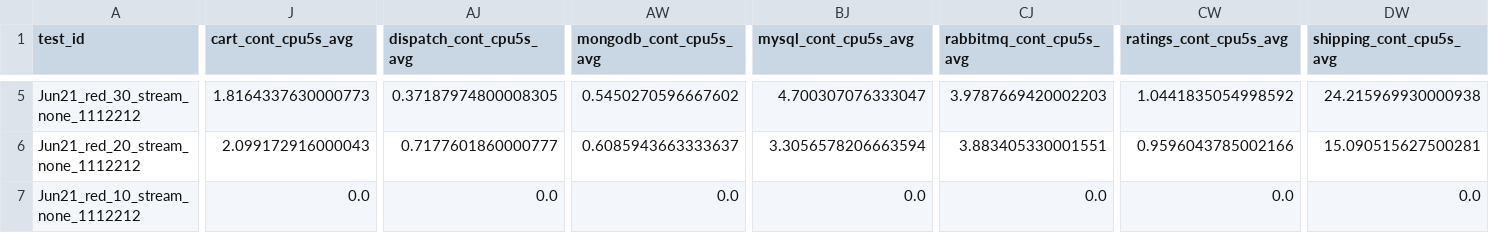
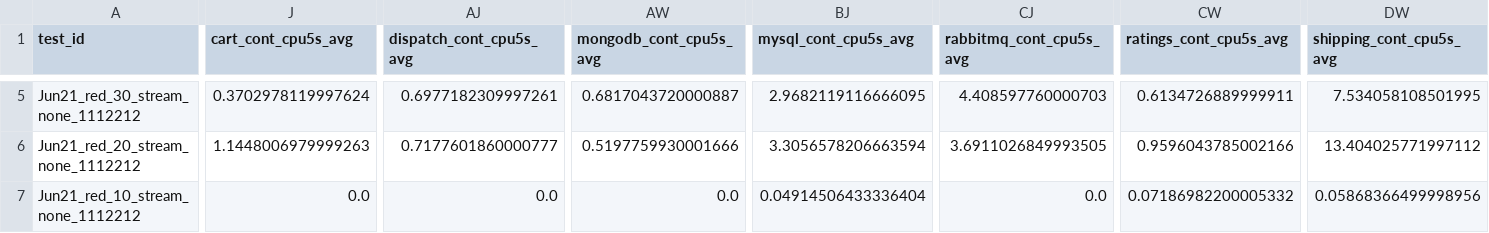
Before and after one commit to pengkang12/Adaptive_Microservice, a CSV file: training_data/bigtable.csv, drawn as a sheet; only a part is shown, gaps mark what is left out; the diff covers the shown part only; the diff names each change by its address in the sheet, - before the commit and + after, or states it on an @@ line.

```diff
--- a/training_data/bigtable.csv
+++ b/training_data/bigtable.csv
-J5 (cart_cont_cpu5s_avg): 1.8164337630000773
+J5 (cart_cont_cpu5s_avg): 0.3702978119997624
-AJ5 (dispatch_cont_cpu5s_avg): 0.37187974800008305
+AJ5 (dispatch_cont_cpu5s_avg): 0.6977182309997261
-AW5 (mongodb_cont_cpu5s_avg): 0.5450270596667602
+AW5 (mongodb_cont_cpu5s_avg): 0.6817043720000887
-BJ5 (mysql_cont_cpu5s_avg): 4.700307076333047
+BJ5 (mysql_cont_cpu5s_avg): 2.9682119116666095
-CJ5 (rabbitmq_cont_cpu5s_avg): 3.9787669420002203
+CJ5 (rabbitmq_cont_cpu5s_avg): 4.408597760000703
-CW5 (ratings_cont_cpu5s_avg): 1.0441835054998592
+CW5 (ratings_cont_cpu5s_avg): 0.6134726889999911
-DW5 (shipping_cont_cpu5s_avg): 24.215969930000938
+DW5 (shipping_cont_cpu5s_avg): 7.534058108501995
-J6 (cart_cont_cpu5s_avg): 2.099172916000043
+J6 (cart_cont_cpu5s_avg): 1.1448006979999263
-AW6 (mongodb_cont_cpu5s_avg): 0.6085943663333637
+AW6 (mongodb_cont_cpu5s_avg): 0.5197759930001666
-CJ6 (rabbitmq_cont_cpu5s_avg): 3.883405330001551
+CJ6 (rabbitmq_cont_cpu5s_avg): 3.6911026849993505
-DW6 (shipping_cont_cpu5s_avg): 15.090515627500281
+DW6 (shipping_cont_cpu5s_avg): 13.404025771997112
-BJ7 (mysql_cont_cpu5s_avg): 0.0
+BJ7 (mysql_cont_cpu5s_avg): 0.04914506433336404
-CW7 (ratings_cont_cpu5s_avg): 0.0
+CW7 (ratings_cont_cpu5s_avg): 0.07186982200005332
-DW7 (shipping_cont_cpu5s_avg): 0.0
+DW7 (shipping_cont_cpu5s_avg): 0.05868366499998956
```
Also changed, not shown: 28 edited cells elsewhere in this file.
